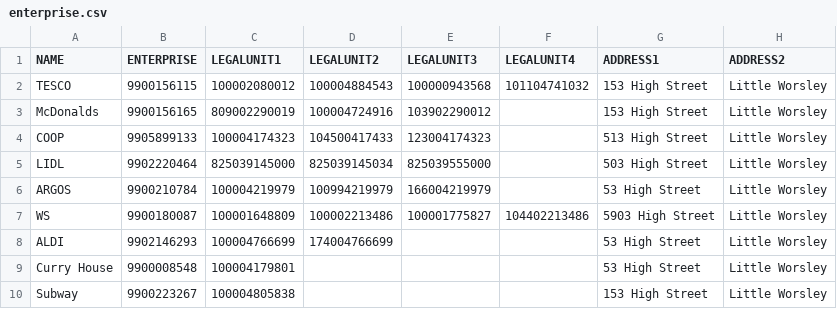
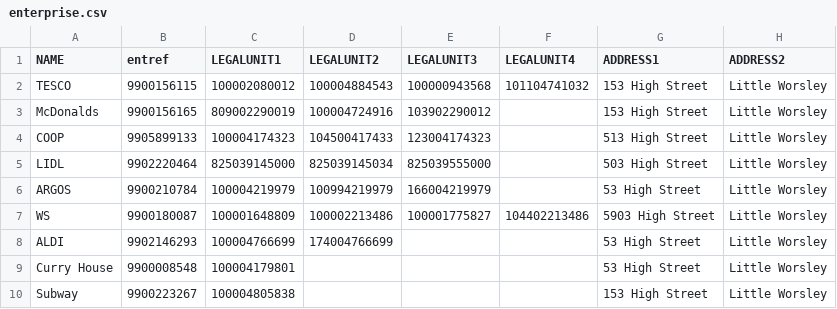
Before and after one commit to ONSdigital/sbr-control-api, a CSV file: conf/sample/enterprise.csv, drawn as a sheet; only a part is shown; the diff names each change by its address in the sheet, - before the commit and + after, or states it on an @@ line.

Commit message:
Fix code for loading CSV into hbaseInMemory
- Add config to logback.xml for sbr-hbase-connector logging
- Add hbaseInMemory init code to controller utils
- Add updated fat .jar
- Fix enterprises.csv

```diff
--- a/conf/sample/enterprise.csv
+++ b/conf/sample/enterprise.csv
-B1: ENTERPRISE
+B1: entref
```
Also changed, not shown: 4 other files.
